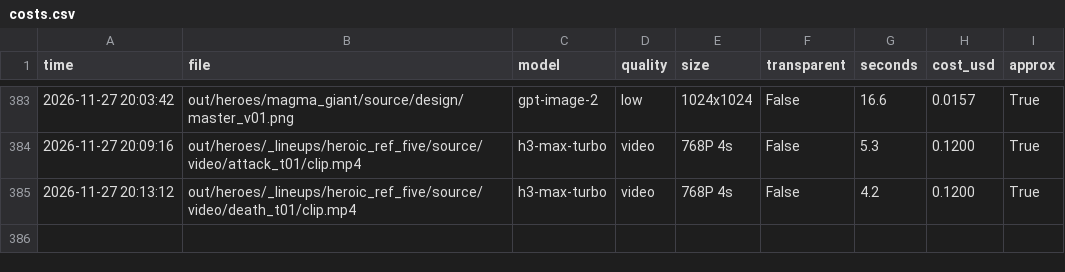
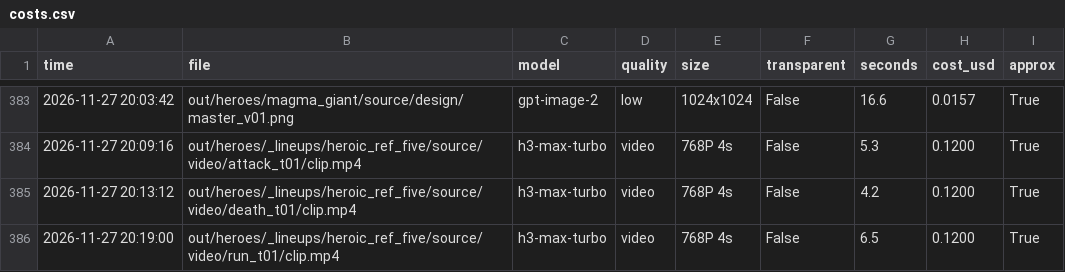
Before and after one commit to vinhtran6686/fal-lab, a CSV file: out/costs.csv, drawn as a sheet; only a part is shown, gaps mark what is left out; the diff names each change by its address in the sheet, - before the commit and + after, or states it on an @@ line.

```diff
--- a/out/costs.csv
+++ b/out/costs.csv
+row 386: 2026-11-27 20:19:00 | out/heroes/_lineups/heroic_ref_five/source/video/run_t01/clip.mp4 | h3-max-turbo | video | 768P 4s | False | 6.5 | 0.1200 | True
```
Also changed, not shown: 4 other files.
